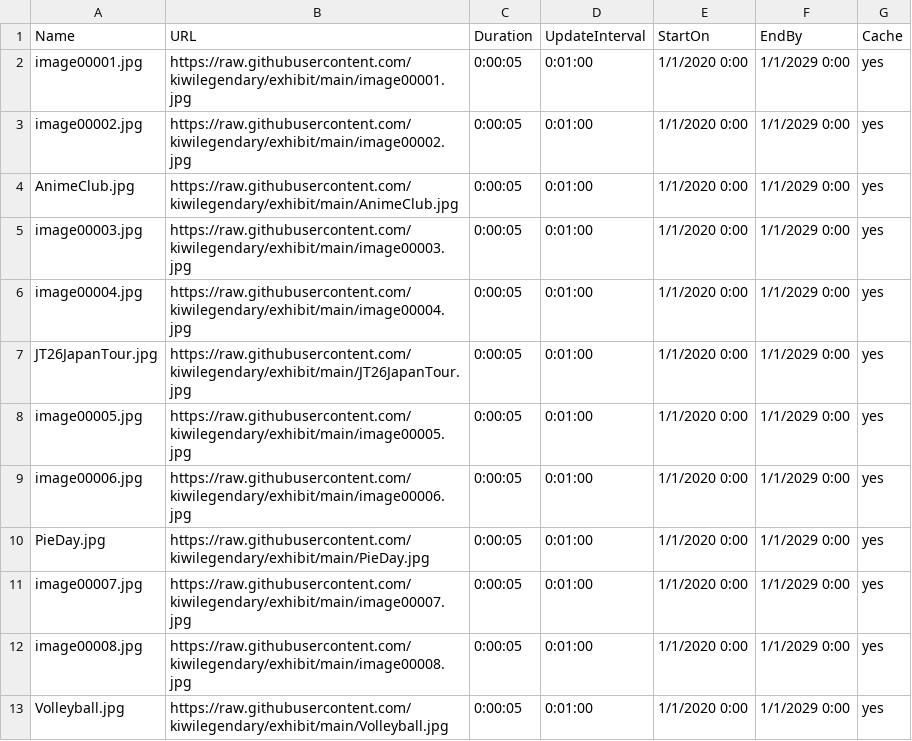
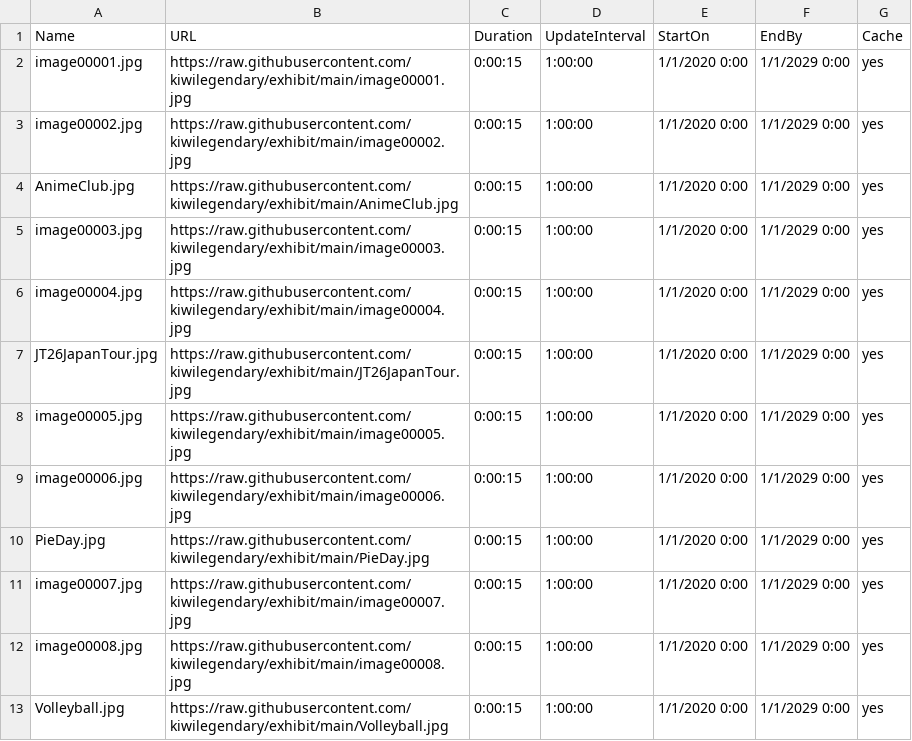
Before and after one commit to kiwilegendary/exhibit, a CSV file: schedule.csv, drawn as a sheet.

Commit message:
Update schedule.csv

```diff
--- a/schedule.csv
+++ b/schedule.csv
@@ -1,13 +1,13 @@
 Name,URL,Duration,UpdateInterval,StartOn,EndBy,Cache
-image00001.jpg,https://raw.githubusercontent.com/kiwilegendary/exhibit/main/image00001.jpg,0:00:05,0:01:00,1/1/2020 0:00,1/1/2029 0:00,yes
-image00002.jpg,https://raw.githubusercontent.com/kiwilegendary/exhibit/main/image00002.jpg,0:00:05,0:01:00,1/1/2020 0:00,1/1/2029 0:00,yes
-AnimeClub.jpg,https://raw.githubusercontent.com/kiwilegendary/exhibit/main/AnimeClub.jpg,0:00:05,0:01:00,1/1/2020 0:00,1/1/2029 0:00,yes
-image00003.jpg,https://raw.githubusercontent.com/kiwilegendary/exhibit/main/image00003.jpg,0:00:05,0:01:00,1/1/2020 0:00,1/1/2029 0:00,yes
-image00004.jpg,https://raw.githubusercontent.com/kiwilegendary/exhibit/main/image00004.jpg,0:00:05,0:01:00,1/1/2020 0:00,1/1/2029 0:00,yes
-JT26JapanTour.jpg,https://raw.githubusercontent.com/kiwilegendary/exhibit/main/JT26JapanTour.jpg,0:00:05,0:01:00,1/1/2020 0:00,1/1/2029 0:00,yes
-image00005.jpg,https://raw.githubusercontent.com/kiwilegendary/exhibit/main/image00005.jpg,0:00:05,0:01:00,1/1/2020 0:00,1/1/2029 0:00,yes
-image00006.jpg,https://raw.githubusercontent.com/kiwilegendary/exhibit/main/image00006.jpg,0:00:05,0:01:00,1/1/2020 0:00,1/1/2029 0:00,yes
-PieDay.jpg,https://raw.githubusercontent.com/kiwilegendary/exhibit/main/PieDay.jpg,0:00:05,0:01:00,1/1/2020 0:00,1/1/2029 0:00,yes
-image00007.jpg,https://raw.githubusercontent.com/kiwilegendary/exhibit/main/image00007.jpg,0:00:05,0:01:00,1/1/2020 0:00,1/1/2029 0:00,yes
-image00008.jpg,https://raw.githubusercontent.com/kiwilegendary/exhibit/main/image00008.jpg,0:00:05,0:01:00,1/1/2020 0:00,1/1/2029 0:00,yes
-Volleyball.jpg,https://raw.githubusercontent.com/kiwilegendary/exhibit/main/Volleyball.jpg,0:00:05,0:01:00,1/1/2020 0:00,1/1/2029 0:00,yes
+image00001.jpg,https://raw.githubusercontent.com/kiwilegendary/exhibit/main/image00001.jpg,0:00:15,1:00:00,1/1/2020 0:00,1/1/2029 0:00,yes
+image00002.jpg,https://raw.githubusercontent.com/kiwilegendary/exhibit/main/image00002.jpg,0:00:15,1:00:00,1/1/2020 0:00,1/1/2029 0:00,yes
+AnimeClub.jpg,https://raw.githubusercontent.com/kiwilegendary/exhibit/main/AnimeClub.jpg,0:00:15,1:00:00,1/1/2020 0:00,1/1/2029 0:00,yes
+image00003.jpg,https://raw.githubusercontent.com/kiwilegendary/exhibit/main/image00003.jpg,0:00:15,1:00:00,1/1/2020 0:00,1/1/2029 0:00,yes
+image00004.jpg,https://raw.githubusercontent.com/kiwilegendary/exhibit/main/image00004.jpg,0:00:15,1:00:00,1/1/2020 0:00,1/1/2029 0:00,yes
+JT26JapanTour.jpg,https://raw.githubusercontent.com/kiwilegendary/exhibit/main/JT26JapanTour.jpg,0:00:15,1:00:00,1/1/2020 0:00,1/1/2029 0:00,yes
+image00005.jpg,https://raw.githubusercontent.com/kiwilegendary/exhibit/main/image00005.jpg,0:00:15,1:00:00,1/1/2020 0:00,1/1/2029 0:00,yes
+image00006.jpg,https://raw.githubusercontent.com/kiwilegendary/exhibit/main/image00006.jpg,0:00:15,1:00:00,1/1/2020 0:00,1/1/2029 0:00,yes
+PieDay.jpg,https://raw.githubusercontent.com/kiwilegendary/exhibit/main/PieDay.jpg,0:00:15,1:00:00,1/1/2020 0:00,1/1/2029 0:00,yes
+image00007.jpg,https://raw.githubusercontent.com/kiwilegendary/exhibit/main/image00007.jpg,0:00:15,1:00:00,1/1/2020 0:00,1/1/2029 0:00,yes
+image00008.jpg,https://raw.githubusercontent.com/kiwilegendary/exhibit/main/image00008.jpg,0:00:15,1:00:00,1/1/2020 0:00,1/1/2029 0:00,yes
+Volleyball.jpg,https://raw.githubusercontent.com/kiwilegendary/exhibit/main/Volleyball.jpg,0:00:15,1:00:00,1/1/2020 0:00,1/1/2029 0:00,yes
```
